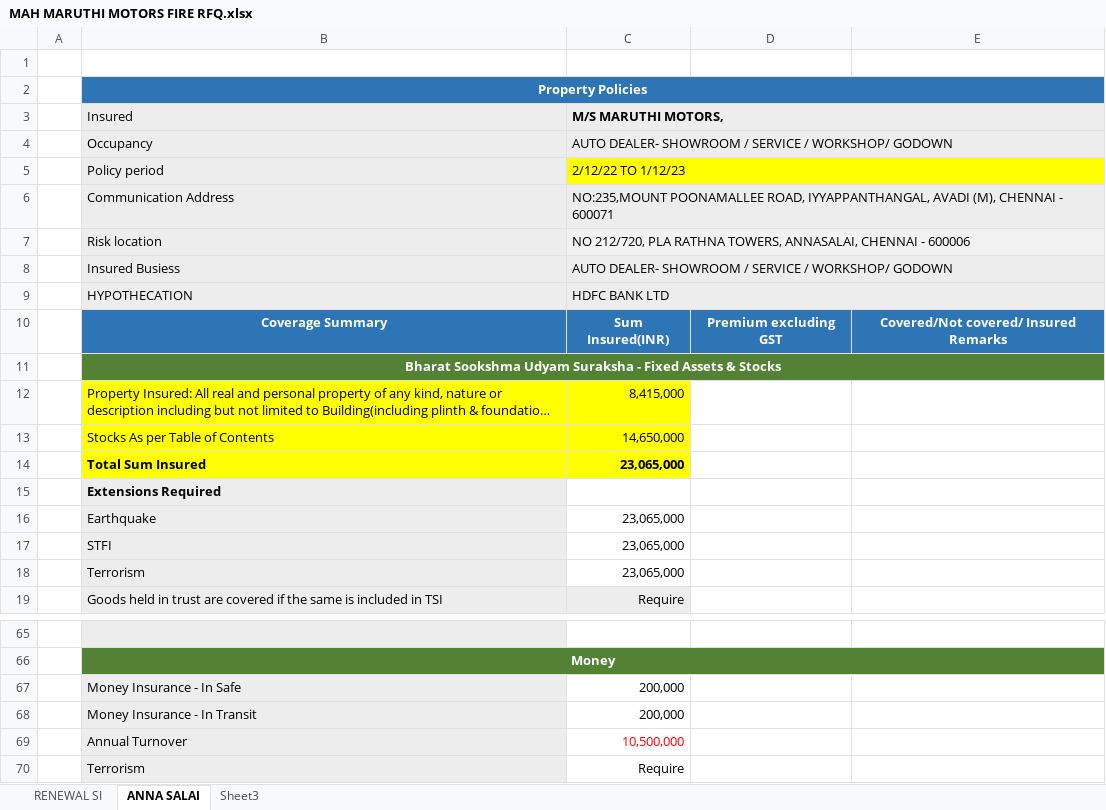
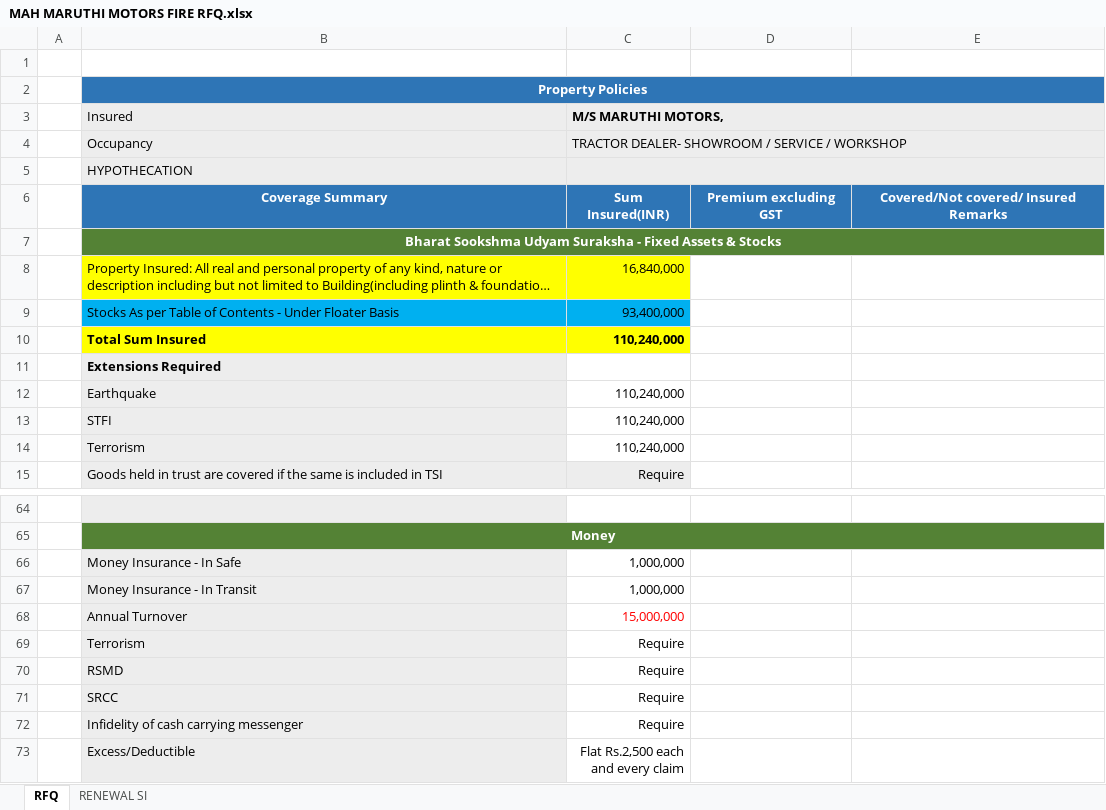
Before and after one commit to sanjeevchandran1981/SanjeevPublic, an Excel workbook: MAH MARUTHI MOTORS FIRE RFQ.xlsx, sheet RFQ, drawn as a sheet; only a part is shown, gaps mark what is left out; the shorter side is filled out with more unchanged rows; long unchanged cells end in …; values as stored, in another font and other column widths than the file's, no borders; charts and pictures and conditional formats not drawn; removed rows and columns are numbered as before the commit, all else as after; the diff covers the shown part only; the diff names each change by its address in the sheet, - before the commit and + after, or states it on an @@ line.

```diff
--- a/MAH MARUTHI MOTORS FIRE RFQ.xlsx (sheet RFQ)
+++ b/MAH MARUTHI MOTORS FIRE RFQ.xlsx (sheet RFQ)
-sheet tab: ANNA SALAI
+sheet tab: RFQ
-sheet tab: Sheet3
@@ sheet tab order changed: RFQ | RENEWAL SI @@
-C4 (M/S MARUTHI MOTORS,): AUTO DEALER- SHOWROOM / SERVICE / WORKSHOP/ GODOWN
+C4 (M/S MARUTHI MOTORS,): TRACTOR DEALER- SHOWROOM / SERVICE / WORKSHOP
-row 5:  | Policy period | 2/12/22 TO 1/12/23
-row 6:  | Communication Address | NO:235,MOUNT POONAMALLEE ROAD, IYYAPPANTHANGAL, AVADI (M), CHENNAI - 600071
-row 7:  | Risk location | NO 212/720, PLA RATHNA TOWERS, ANNASALAI, CHENNAI - 600006
-row 8:  | Insured Busiess | AUTO DEALER- SHOWROOM / SERVICE / WORKSHOP/ GODOWN
-C5 (M/S MARUTHI MOTORS,): HDFC BANK LTD
+C5 (M/S MARUTHI MOTORS,): (empty)
-C8 (M/S MARUTHI MOTORS,): 8,415,000
+C8 (M/S MARUTHI MOTORS,): 16,840,000
-row 13:  | Stocks As per Table of Contents | 14,650,000
-row 14:  | Total Sum Insured | 23,065,000
+row 9:  | Stocks As per Table of Contents - Under Floater Basis | 93,400,000
+row 10:  | Total Sum Insured | 110,240,000
-C12:C14 (M/S MARUTHI MOTORS,): 23,065,000
+C12:C14 (M/S MARUTHI MOTORS,): 110,240,000
-C66:C67 (M/S MARUTHI MOTORS,): 200,000
+C66:C67 (M/S MARUTHI MOTORS,): 1,000,000
-C68 (M/S MARUTHI MOTORS,): 10,500,000
+C68 (M/S MARUTHI MOTORS,): 15,000,000
```
Also changed, not shown: 10 added rows, 7 removed rows and 14 edited cells elsewhere in this sheet, sheet RENEWAL SI, formulas that keep their value, charts or pictures.
